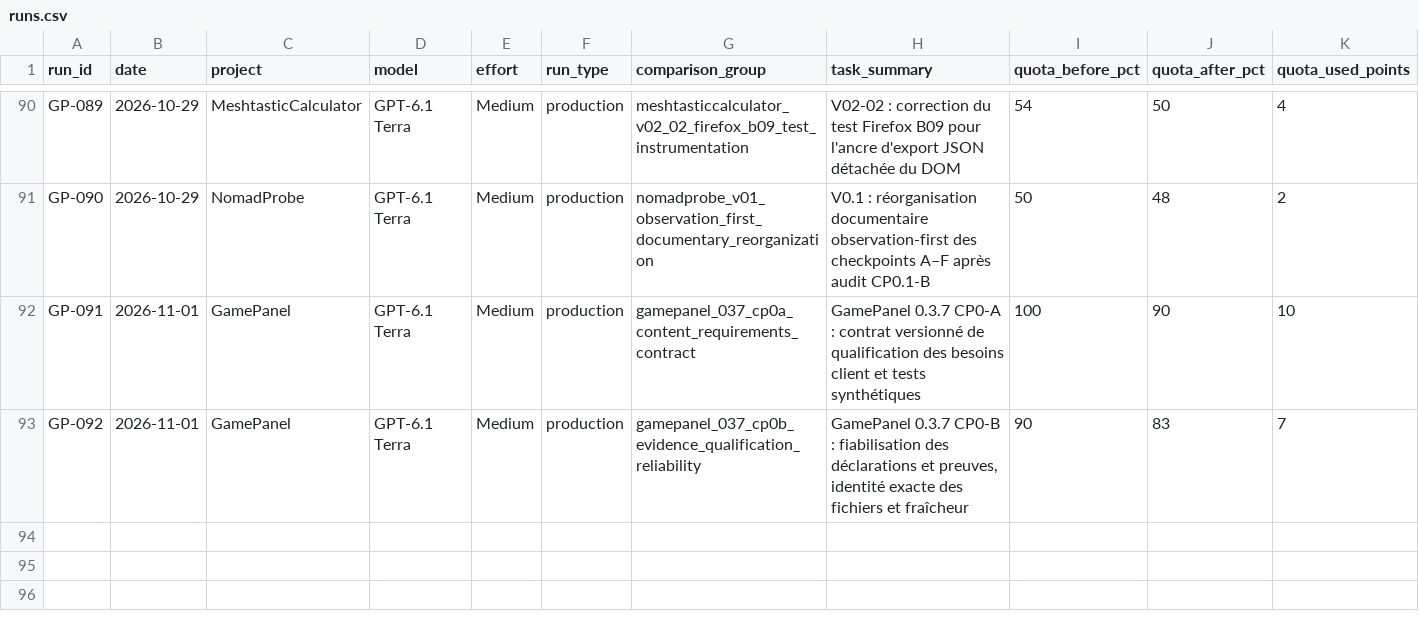
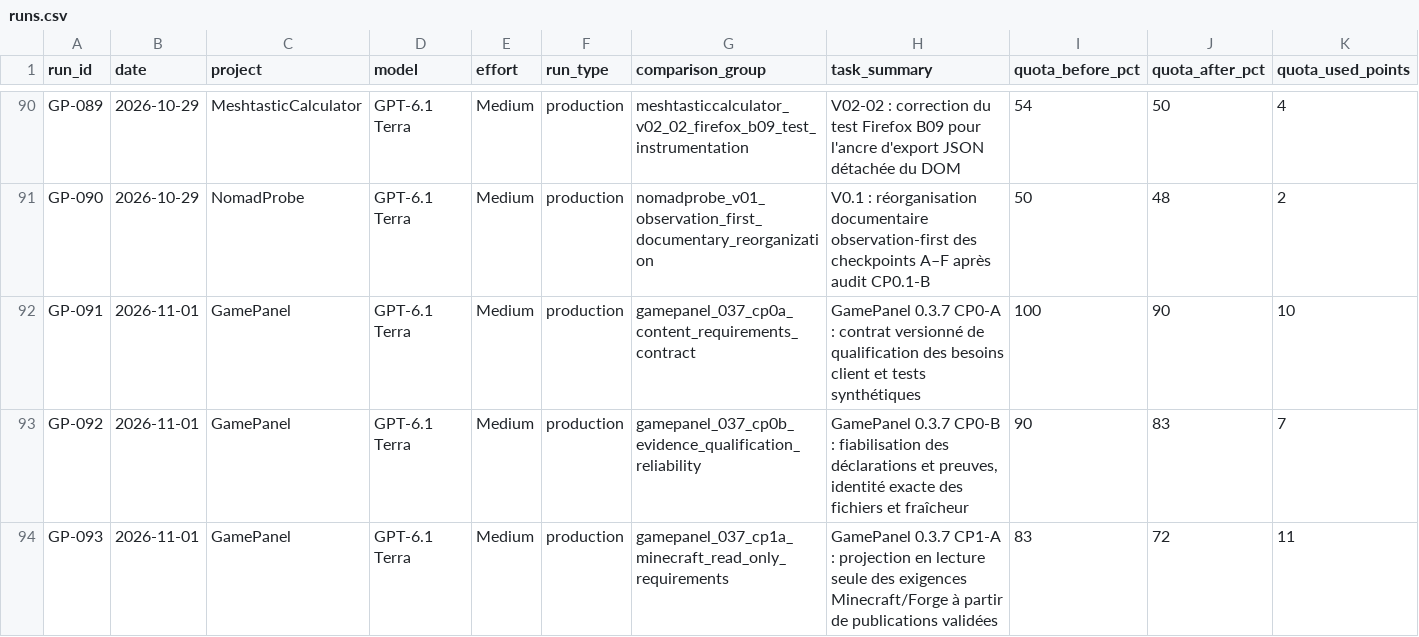
Before and after one commit to MrMekouil/GPT_Benchmarks, a CSV file: data/runs.csv, drawn as a sheet; only a part is shown, gaps mark what is left out; rows hold the shown columns only; the diff names each change by its address in the sheet, - before the commit and + after, or states it on an @@ line.

Commit message:
bench: synchronize CSV with GP-093

```diff
--- a/data/runs.csv
+++ b/data/runs.csv
+row 94: GP-093 | 2026-11-01 | GamePanel | GPT-6.1 Terra | Medium | production | gamepanel_037_cp1a_minecraft_read_only_requirements | GamePanel 0.3.7 CP1-A : projection en lecture seule des exigences Minecraft/Forge à partir de publications validées | 83 | 72 | 11
```
